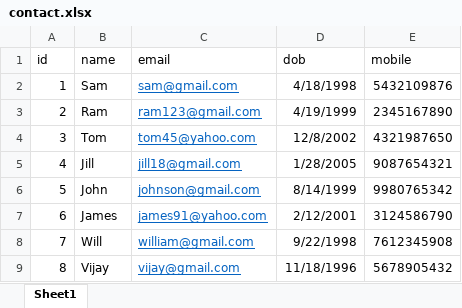
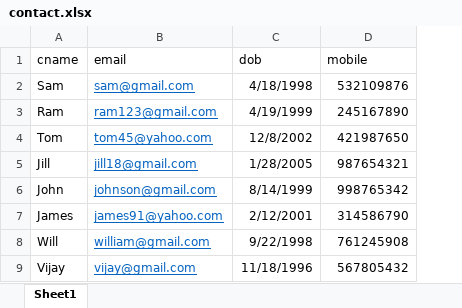
Before and after one commit to Swasthik-Shetty/MTZ-Java-Training-Assignment, an Excel workbook: Contact/src/main/resources/contact.xlsx, sheet Sheet1, drawn as a sheet; values as stored, in another font and other column widths than the file's, no borders; removed rows and columns are numbered as before the commit, all else as after; the diff names each change by its address in the sheet, - before the commit and + after, or states it on an @@ line.

```diff
--- a/Contact/src/main/resources/contact.xlsx (sheet Sheet1)
+++ b/Contact/src/main/resources/contact.xlsx (sheet Sheet1)
-column A (id), rows 2-9: 1 | 2 | 3 | 4 | 5 | 6 | 7 | 8
-A1: name
+A1: cname
-D2 (mobile): 5432109876
+D2 (mobile): 532109876
-D3 (mobile): 2345167890
+D3 (mobile): 245167890
-D4 (mobile): 4321987650
+D4 (mobile): 421987650
-D5 (mobile): 9087654321
+D5 (mobile): 987654321
-D6 (mobile): 9980765342
+D6 (mobile): 998765342
-D7 (mobile): 3124586790
+D7 (mobile): 314586790
-D8 (mobile): 7612345908
+D8 (mobile): 761245908
-D9 (mobile): 5678905432
+D9 (mobile): 567805432
```
Also changed, not shown: Contact/target/classes/contact.xlsx, 41 other files.
